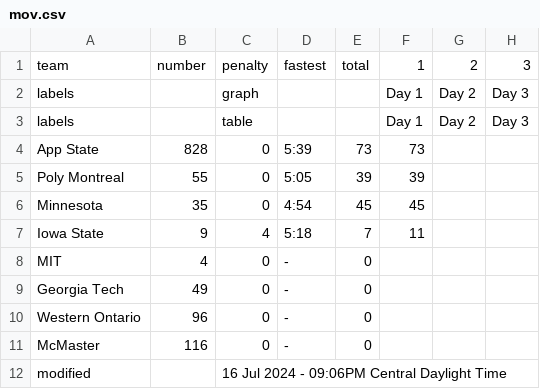
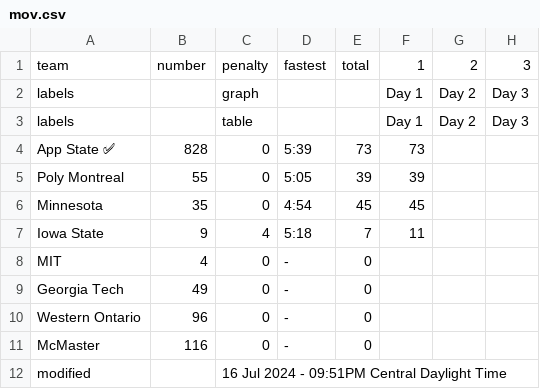
Before and after one commit to jtmullen/asc-fsgp-2024-results, a CSV file: _data/fsgp/mov.csv, drawn as a sheet.

```diff
--- a/_data/fsgp/mov.csv
+++ b/_data/fsgp/mov.csv
@@ -3,3 +3,3 @@ labels,,graph,,,Day 1,Day 2,Day 3
 labels,,table,,,Day 1,Day 2,Day 3
-App State,828,0,5:39,73,73,,
+App State ✅,828,0,5:39,73,73,,
 Poly Montreal,55,0,5:05,39,39,,
@@ -11,2 +11,2 @@ Western Ontario,96,0,-,0,,,
 McMaster,116,0,-,0,,,
-modified,,16 Jul 2024 - 09:06PM Central Daylight Time,,,,,
+modified,,16 Jul 2024 - 09:51PM Central Daylight Time,,,,,
```
Also changed, not shown: _data/fsgp/sov.csv.
